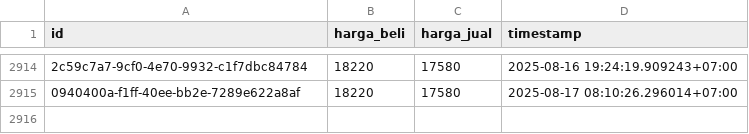
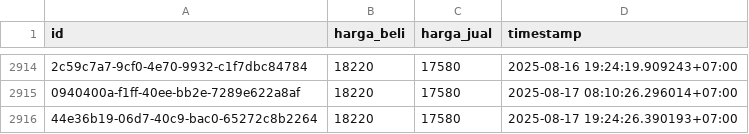
Before and after one commit to ahmadzfaiz/data, a CSV file: datasets/harga_emas_pegadaian.csv, drawn as a sheet; only a part is shown, gaps mark what is left out; the diff names each change by its address in the sheet, - before the commit and + after, or states it on an @@ line.

```diff
--- a/datasets/harga_emas_pegadaian.csv
+++ b/datasets/harga_emas_pegadaian.csv
+row 2916: 44e36b19-06d7-40c9-bac0-65272c8b2264 | 18220 | 17580 | 2025-08-17 19:24:26.390193+07:00
```
